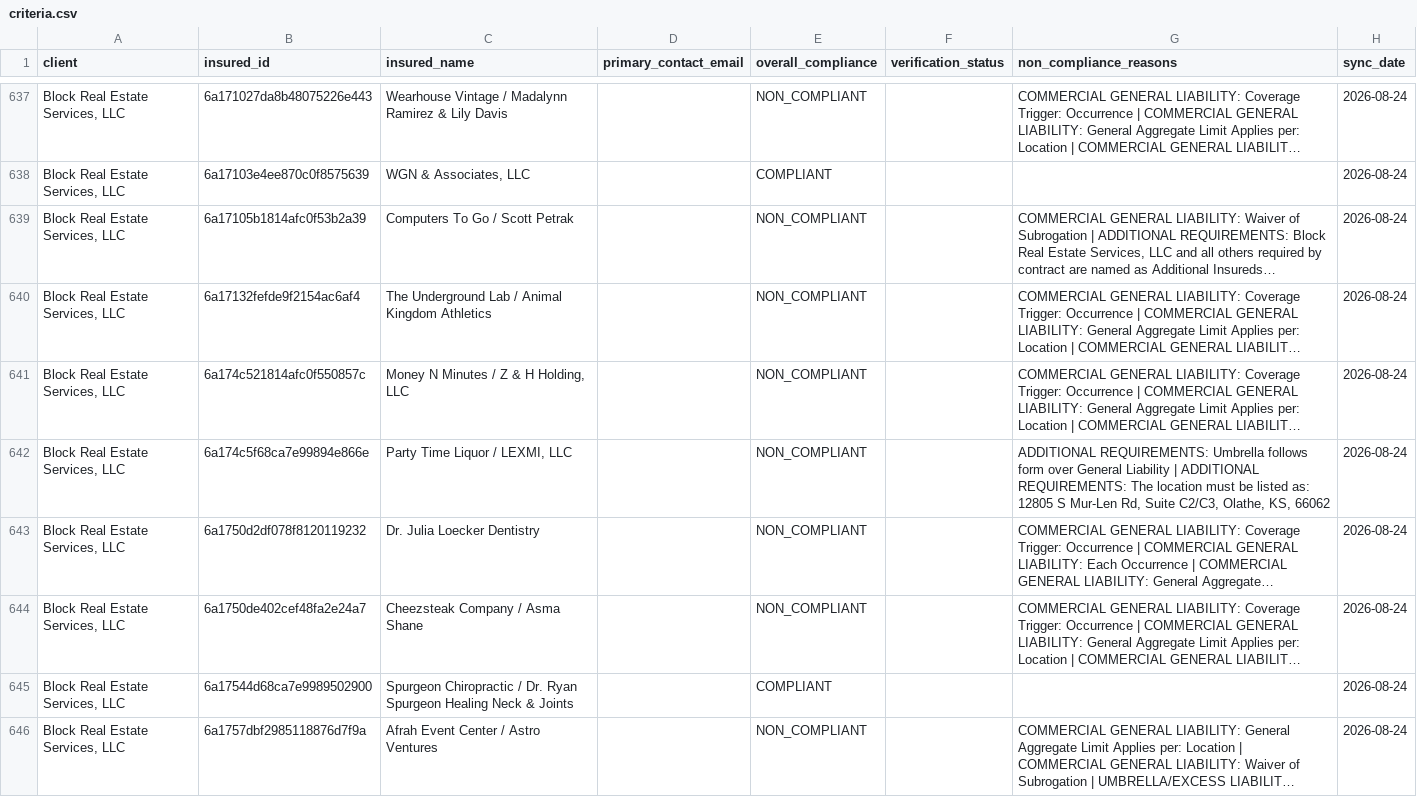
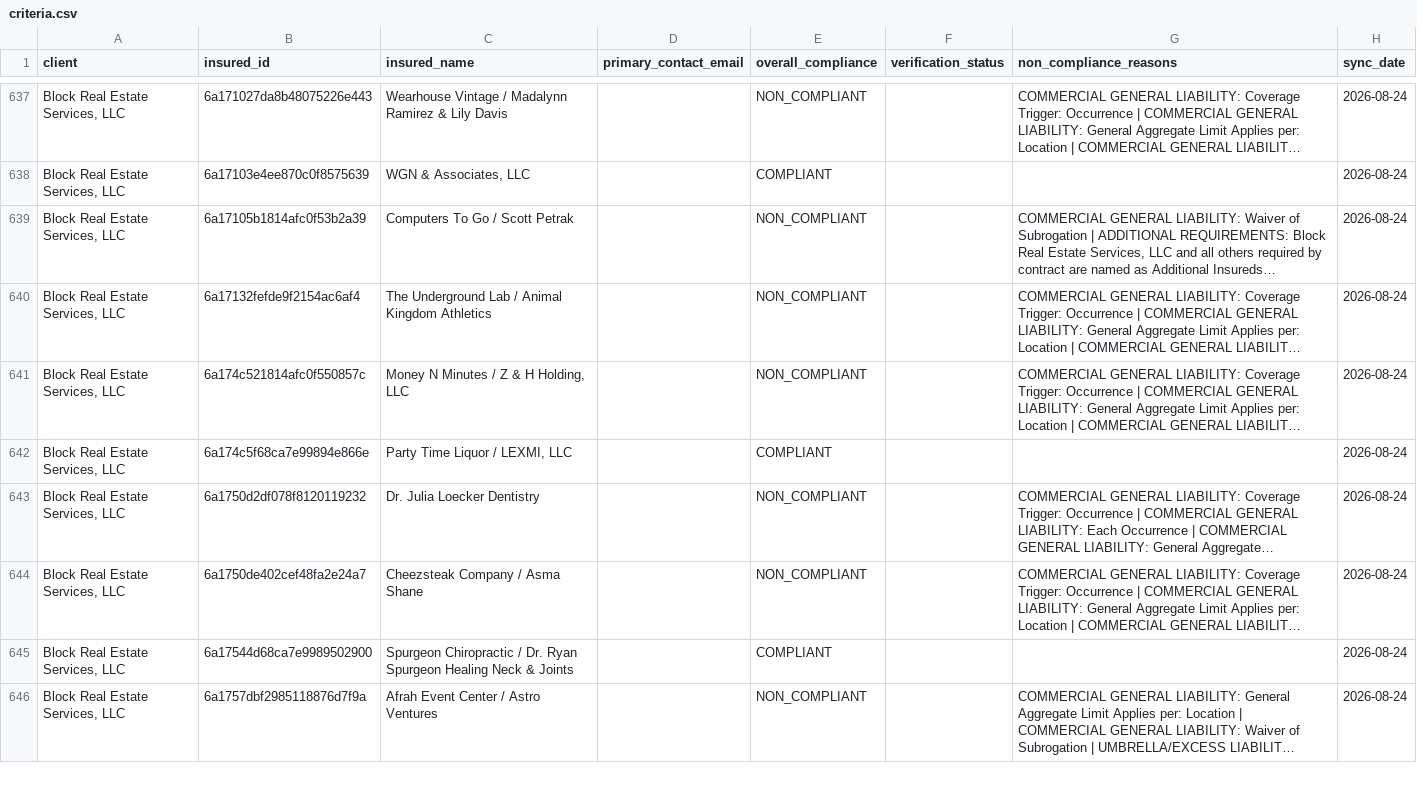
Before and after one commit to PhilipIrving/hubcertsecure, a CSV file: data/trustlayer/criteria.csv, drawn as a sheet; only a part is shown, gaps mark what is left out; long unchanged cells end in …; the diff covers the shown part only; the diff names each change by its address in the sheet, - before the commit and + after, or states it on an @@ line.

```diff
--- a/data/trustlayer/criteria.csv
+++ b/data/trustlayer/criteria.csv
-E642 (overall_compliance): NON_COMPLIANT
+E642 (overall_compliance): COMPLIANT
-G642 (non_compliance_reasons): ADDITIONAL REQUIREMENTS: Umbrella follows form over General Liability | ADDITIONAL REQUIREMENTS: The location must be listed as: 12805 S Mur-Len Rd, Suite C2/C3, Olathe, KS, 66062
+G642 (non_compliance_reasons): (empty)
```
Also changed, not shown: 17 edited cells elsewhere in this file, data/trustlayer/contacts.csv, data/trustlayer/coverages.csv, 36 other files.
